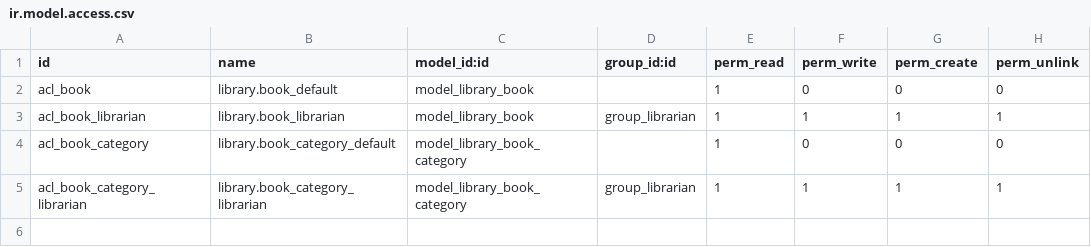
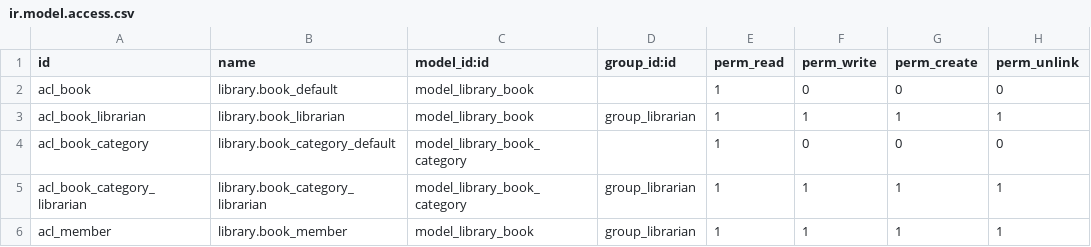
Before and after one commit to A18GabrielSM/ejercicios, a CSV file: Chapter06/r10_sorting_recordset/my_library/security/ir.model.access.csv, drawn as a sheet; the diff names each change by its address in the sheet, - before the commit and + after, or states it on an @@ line.

Commit message:
Añadida regla de acceso a ir.model.access.csv

```diff
--- a/Chapter06/r10_sorting_recordset/my_library/security/ir.model.access.csv
+++ b/Chapter06/r10_sorting_recordset/my_library/security/ir.model.access.csv
+row 6: acl_member | library.book_member | model_library_book | group_librarian | 1 | 1 | 1 | 1
```
